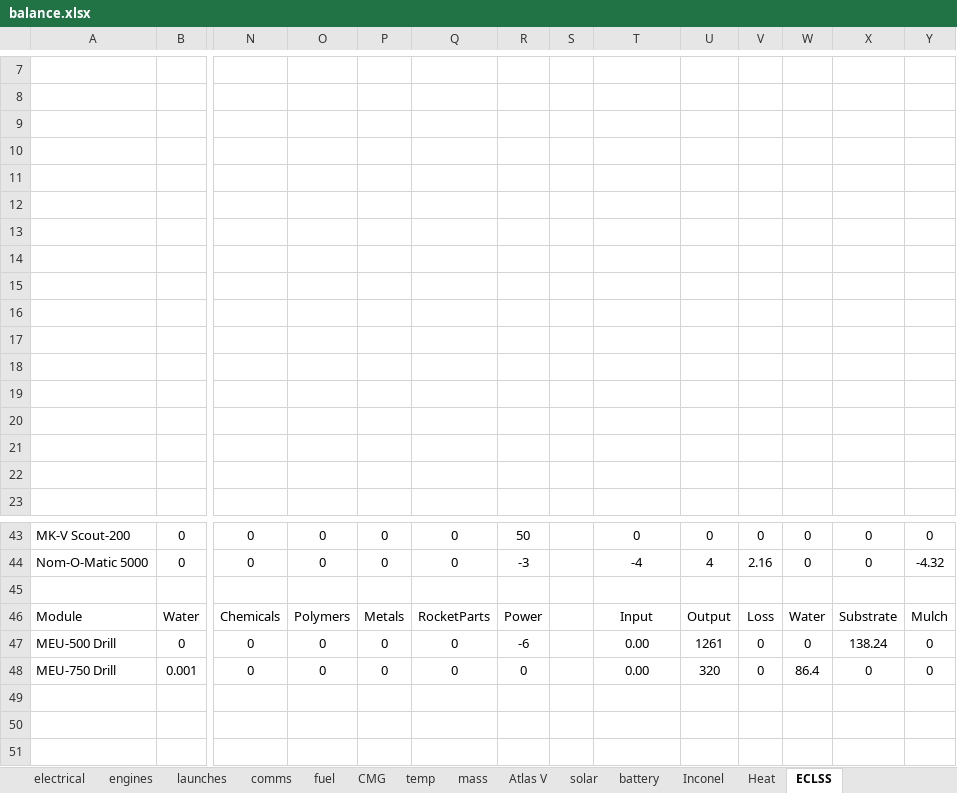
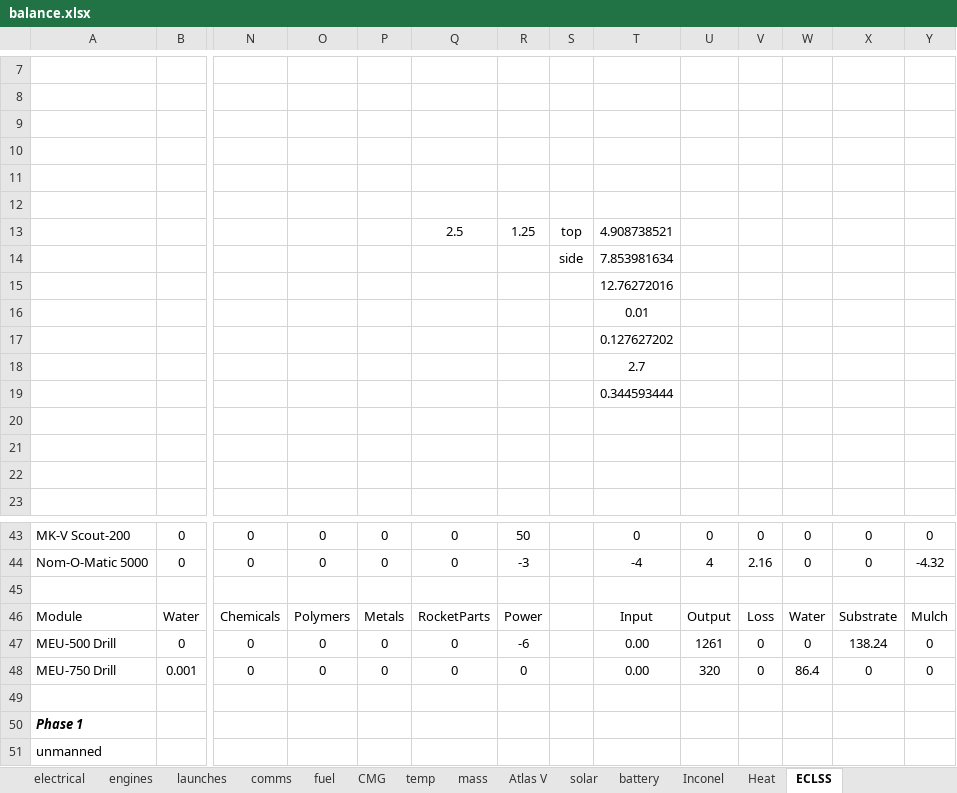
Before and after one commit to Felbourn/Project-Genesis, an Excel workbook: GameData/Felbourn/Documents/balance.xlsx, sheet ECLSS, drawn as a sheet; only a part is shown, gaps mark what is left out; values as stored, in another font and other column widths than the file's, no borders; charts and pictures and conditional formats not drawn; rows hold the shown columns only; the diff names each change by its address in the sheet, - before the commit and + after, or states it on an @@ line.

Commit message:
massive balance update

```diff
--- a/GameData/Felbourn/Documents/balance.xlsx (sheet ECLSS)
+++ b/GameData/Felbourn/Documents/balance.xlsx (sheet ECLSS)
-row 13: (empty)
+row 13:  |  |  |  |  | 2.5 | 1.25 | top | 4.908738521
-row 14: (empty)
+row 14:  |  |  |  |  |  |  | side | 7.853981634
-T15: (empty)
+T15: 12.76272016
-T16: (empty)
+T16: 0.01
-T17: (empty)
+T17: 0.127627202
-T18: (empty)
+T18: 2.7
-T19: (empty)
+T19: 0.344593444
+row 49: (empty)
+row 50: Phase 1
+row 51: unmanned
```
Also changed, not shown: 36 other files.
